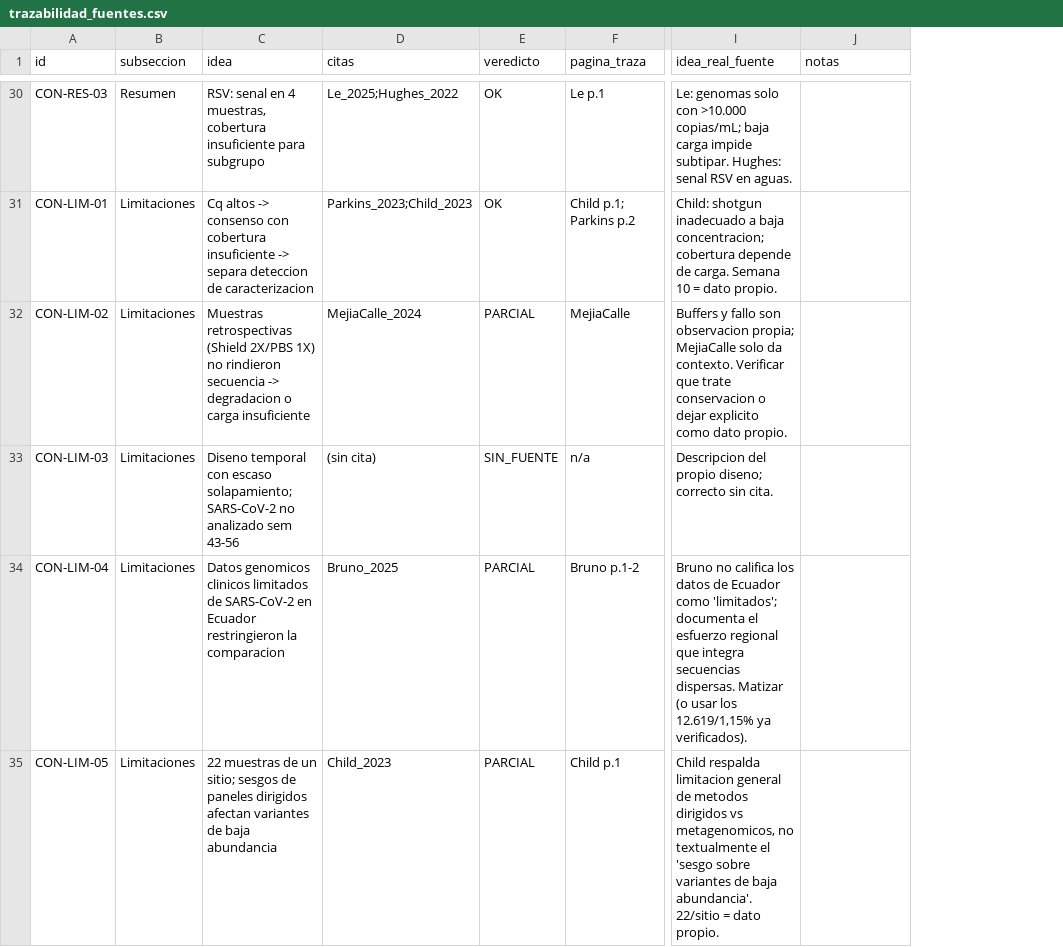
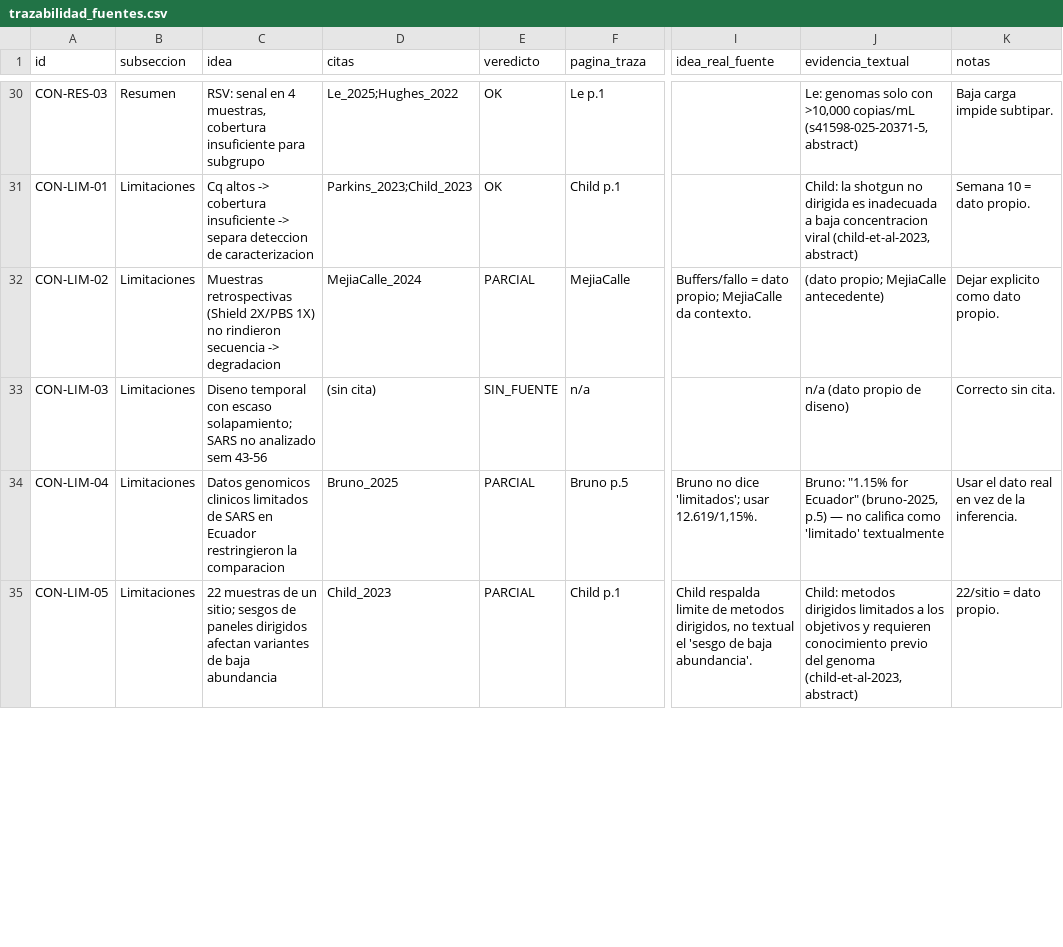
Before and after one commit to fresvel/USFQ_TFM_MB, a CSV file: auditoria/trazabilidad_fuentes.csv, drawn as a sheet; only a part is shown, gaps mark what is left out; addresses are those after the commit; the diff covers the shown part only; the diff names each change by its address in the sheet, - before the commit and + after, or states it on an @@ line.

Commit message:
Auditoría: añadir columna evidencia_textual (cita literal + archivo + pagina) y retrollenar Discusión/Conclusiones

```diff
--- a/auditoria/trazabilidad_fuentes.csv
+++ b/auditoria/trazabilidad_fuentes.csv
+column J (evidencia_textual), rows 30-35: Le: genomas solo con >10,000 copias/mL (s41598-025-20371-5, abstract) | Child: la shotgun no dirigida es inadecuada a baja concentracion viral (child-et-al-2023, abstract) | (dato propio; MejiaCalle antecedente) | n/a (dato propio de diseno) | Bruno: "1.15% for Ecuador" (bruno-2025, p.5) — no califica como 'limitado' textualmente | Child: metodos dirigidos limitados a los objetivos y requieren conocimiento previo del genoma (child-et-al-2023, abstract)
-I30 (idea_real_fuente): Le: genomas solo con >10.000 copias/mL; baja carga impide subtipar. Hughes: senal RSV en aguas.
+I30 (idea_real_fuente): (empty)
-K30 (notas): (empty)
+K30 (notas): Baja carga impide subtipar.
-C31 (idea): …altos -> consenso con cobertura insuficiente…
+C31 (idea): …altos -> cobertura insuficiente…
-F31 (pagina_traza): Child p.1; Parkins p.2
+F31 (pagina_traza): Child p.1
-I31 (idea_real_fuente): Child: shotgun inadecuado a baja concentracion; cobertura depende de carga. Semana 10 = dato propio.
+I31 (idea_real_fuente): (empty)
-K31 (notas): (empty)
+K31 (notas): Semana 10 = dato propio.
-C32 (idea): …-> degradacion o carga insuficiente
+C32 (idea): …-> degradacion
-I32 (idea_real_fuente): Buffers y fallo son observacion propia; MejiaCalle solo da contexto. Verificar que trate conservacion o dejar explicito como dato propio.
+I32 (idea_real_fuente): Buffers/fallo = dato propio; MejiaCalle da contexto.
-K32 (notas): (empty)
+K32 (notas): Dejar explicito como dato propio.
-C33 (idea): …escaso solapamiento; SARS-CoV-2 no analizado…
+C33 (idea): …escaso solapamiento; SARS no analizado…
-I33 (idea_real_fuente): Descripcion del propio diseno; correcto sin cita.
+I33 (idea_real_fuente): (empty)
-K33 (notas): (empty)
+K33 (notas): Correcto sin cita.
-C34 (idea): …limitados de SARS-CoV-2 en Ecuador…
+C34 (idea): …limitados de SARS en Ecuador…
-F34 (pagina_traza): Bruno p.1-2
+F34 (pagina_traza): Bruno p.5
-I34 (idea_real_fuente): Bruno no califica los datos de Ecuador como 'limitados'; documenta el esfuerzo regional que integra secuencias dispersas. Matizar (o usar los 12.619/1,15% ya verificados).
+I34 (idea_real_fuente): Bruno no dice 'limitados'; usar 12.619/1,15%.
-K34 (notas): (empty)
+K34 (notas): Usar el dato real en vez de la inferencia.
-I35 (idea_real_fuente): Child respalda limitacion general de metodos dirigidos vs metagenomicos, no textualmente el 'sesgo sobre variantes de baja abundancia'. 22/sitio = dato propio.
+I35 (idea_real_fuente): Child respalda limite de metodos dirigidos, no textual el 'sesgo de baja abundancia'.
-K35 (notas): (empty)
+K35 (notas): 22/sitio = dato propio.
```
Also changed, not shown: 76 edited cells elsewhere in this file.
